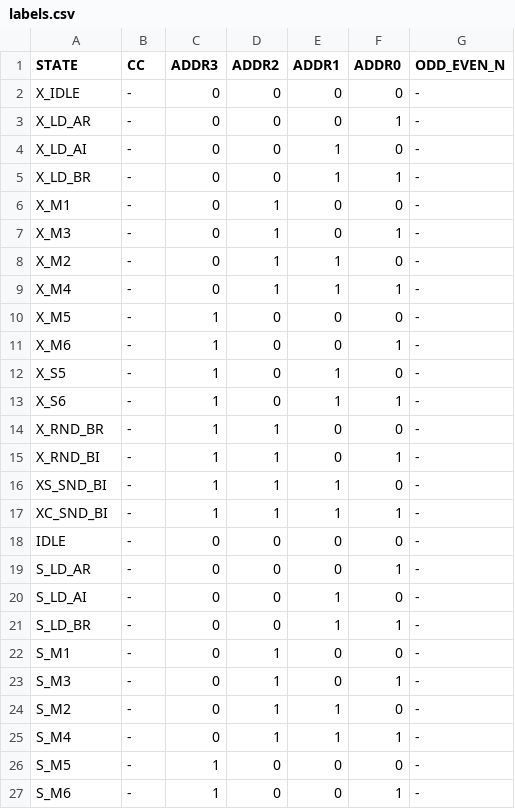
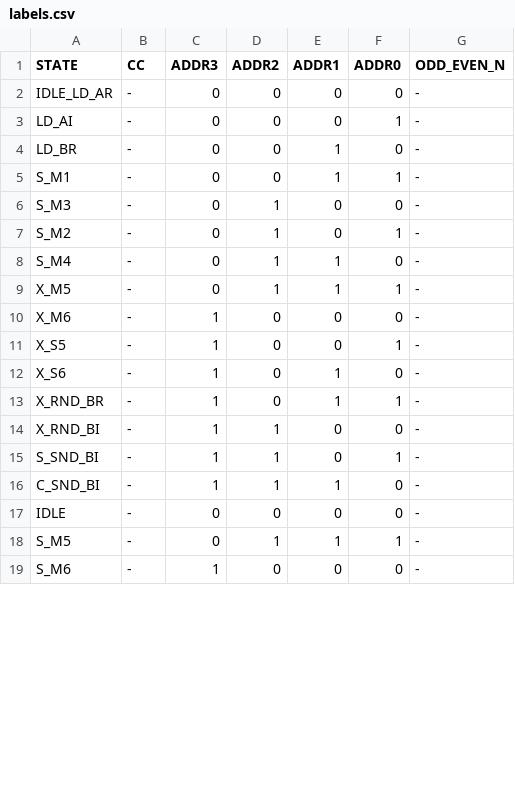
Before and after one commit to LucaLombardini/fft_sylvester_ii, a CSV file: project_files/labels.csv, drawn as a sheet; only a part is shown; the diff covers the shown part only.

Commit message:
Updated ROM: location contains the two possible next addr & actual ctrl words

```diff
--- a/project_files/labels.csv
+++ b/project_files/labels.csv
@@ -1,27 +1,19 @@
 STATE,CC,ADDR3,ADDR2,ADDR1,ADDR0,ODD_EVEN_N
-X_IDLE,-,0,0,0,0,-
-X_LD_AR,-,0,0,0,1,-
-X_LD_AI,-,0,0,1,0,-
-X_LD_BR,-,0,0,1,1,-
-X_M1,-,0,1,0,0,-
-X_M3,-,0,1,0,1,-
-X_M2,-,0,1,1,0,-
-X_M4,-,0,1,1,1,-
-X_M5,-,1,0,0,0,-
-X_M6,-,1,0,0,1,-
-X_S5,-,1,0,1,0,-
-X_S6,-,1,0,1,1,-
-X_RND_BR,-,1,1,0,0,-
-X_RND_BI,-,1,1,0,1,-
-XS_SND_BI,-,1,1,1,0,-
-XC_SND_BI,-,1,1,1,1,-
+IDLE_LD_AR,-,0,0,0,0,-
+LD_AI,-,0,0,0,1,-
+LD_BR,-,0,0,1,0,-
+S_M1,-,0,0,1,1,-
+S_M3,-,0,1,0,0,-
+S_M2,-,0,1,0,1,-
+S_M4,-,0,1,1,0,-
+X_M5,-,0,1,1,1,-
+X_M6,-,1,0,0,0,-
+X_S5,-,1,0,0,1,-
+X_S6,-,1,0,1,0,-
+X_RND_BR,-,1,0,1,1,-
+X_RND_BI,-,1,1,0,0,-
+S_SND_BI,-,1,1,0,1,-
+C_SND_BI,-,1,1,1,0,-
 IDLE,-,0,0,0,0,-
-S_LD_AR,-,0,0,0,1,-
-S_LD_AI,-,0,0,1,0,-
-S_LD_BR,-,0,0,1,1,-
-S_M1,-,0,1,0,0,-
-S_M3,-,0,1,0,1,-
-S_M2,-,0,1,1,0,-
-S_M4,-,0,1,1,1,-
-S_M5,-,1,0,0,0,-
-S_M6,-,1,0,0,1,-
+S_M5,-,0,1,1,1,-
+S_M6,-,1,0,0,0,-
```
Also changed, not shown: 2 removed rows and 20 edited cells elsewhere in this file, project_files/rom_even.csv, project_files/rom_odd.csv, 6 other files.
